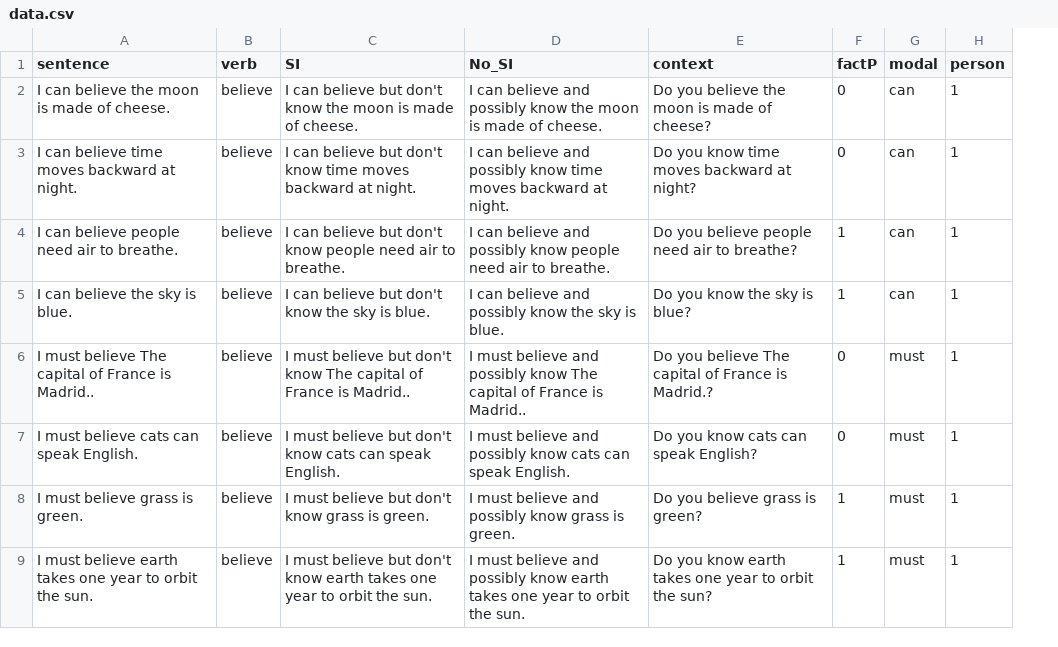
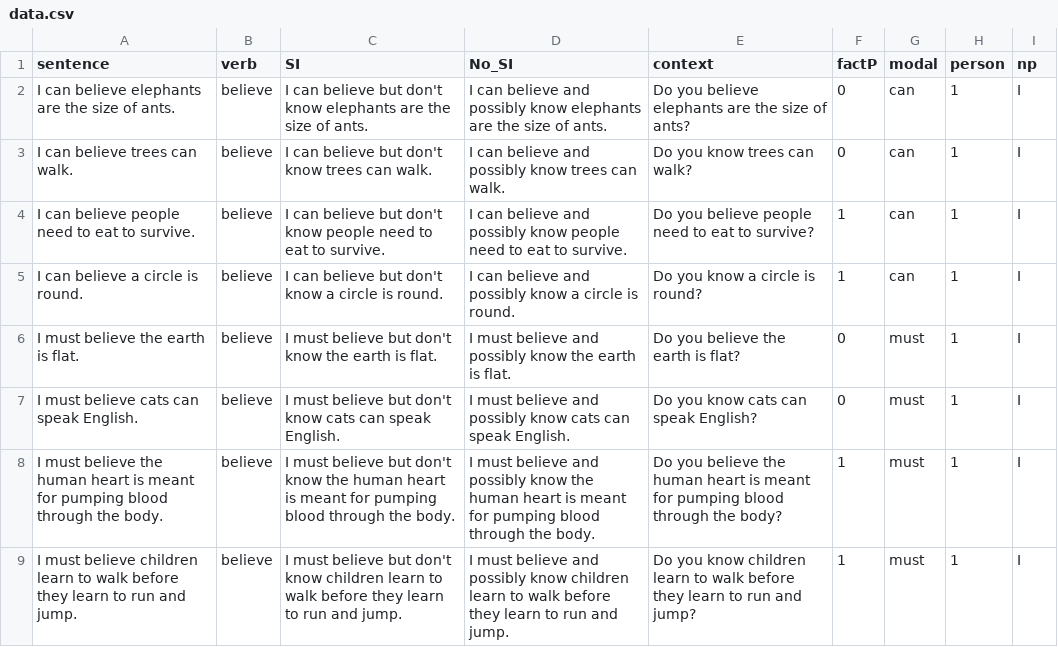
Before and after one commit to AmandaPop/reasoning-judgements, a CSV file: data_csv/data.csv, drawn as a sheet; only a part is shown; the diff covers the shown part only; the diff names each change by its address in the sheet, - before the commit and + after, or states it on an @@ line.

```diff
--- a/data_csv/data.csv
+++ b/data_csv/data.csv
+column I (np), rows 2-9: all I
-A2 (sentence): I can believe the moon is made of cheese.
+A2 (sentence): I can believe elephants are the size of ants.
-C2 (SI): …don't know the moon is made of cheese.
+C2 (SI): …don't know elephants are the size of ants.
-D2 (No_SI): …possibly know the moon is made of cheese.
+D2 (No_SI): …possibly know elephants are the size of ants.
-E2 (context): Do you believe the moon is made of cheese?
+E2 (context): Do you believe elephants are the size of ants?
-A3 (sentence): I can believe time moves backward at night.
+A3 (sentence): I can believe trees can walk.
-C3 (SI): …don't know time moves backward at night.
+C3 (SI): …don't know trees can walk.
-D3 (No_SI): …possibly know time moves backward at night.
+D3 (No_SI): …possibly know trees can walk.
-E3 (context): Do you know time moves backward at night?
+E3 (context): Do you know trees can walk?
-A4 (sentence): I can believe people need air to breathe.
+A4 (sentence): I can believe people need to eat to survive.
-C4 (SI): …people need air to breathe.
+C4 (SI): …people need to eat to survive.
-D4 (No_SI): …people need air to breathe.
+D4 (No_SI): …people need to eat to survive.
-E4 (context): Do you believe people need air to breathe?
+E4 (context): Do you believe people need to eat to survive?
-A5 (sentence): I can believe the sky is blue.
+A5 (sentence): I can believe a circle is round.
-C5 (SI): …don't know the sky is blue.
+C5 (SI): …don't know a circle is round.
-D5 (No_SI): …possibly know the sky is blue.
+D5 (No_SI): …possibly know a circle is round.
-E5 (context): Do you know the sky is blue?
+E5 (context): Do you know a circle is round?
-A6 (sentence): I must believe The capital of France is Madrid..
+A6 (sentence): I must believe the earth is flat.
-C6 (SI): …don't know The capital of France is Madrid..
+C6 (SI): …don't know the earth is flat.
-D6 (No_SI): …possibly know The capital of France is Madrid..
+D6 (No_SI): …possibly know the earth is flat.
-E6 (context): Do you believe The capital of France is Madrid.?
+E6 (context): Do you believe the earth is flat?
-A8 (sentence): …must believe grass is green.
+A8 (sentence): …must believe the human heart is meant for pumping blood through the body.
-C8 (SI): …don't know grass is green.
+C8 (SI): …don't know the human heart is meant for pumping blood through the body.
-D8 (No_SI): …possibly know grass is green.
+D8 (No_SI): …possibly know the human heart is meant for pumping blood through the body.
-E8 (context): …you believe grass is green?
+E8 (context): …you believe the human heart is meant for pumping blood through the body?
-A9 (sentence): …must believe earth takes one year to orbit the sun.
+A9 (sentence): …must believe children learn to walk before they learn to run and jump.
-C9 (SI): …don't know earth takes one year to orbit the sun.
+C9 (SI): …don't know children learn to walk before they learn to run and jump.
-D9 (No_SI): …possibly know earth takes one year to orbit the sun.
+D9 (No_SI): …possibly know children learn to walk before they learn to run and jump.
-E9 (context): …you know earth takes one year to orbit the sun?
+E9 (context): …you know children learn to walk before they learn to run and jump?
```
Also changed, not shown: 159 edited cells elsewhere in this file, 4 other files.
